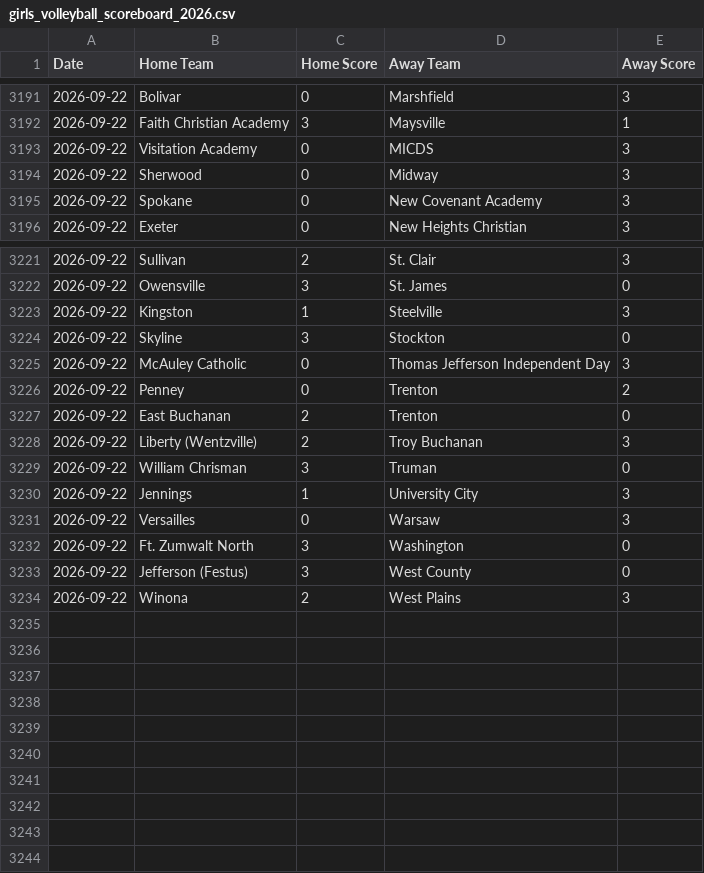
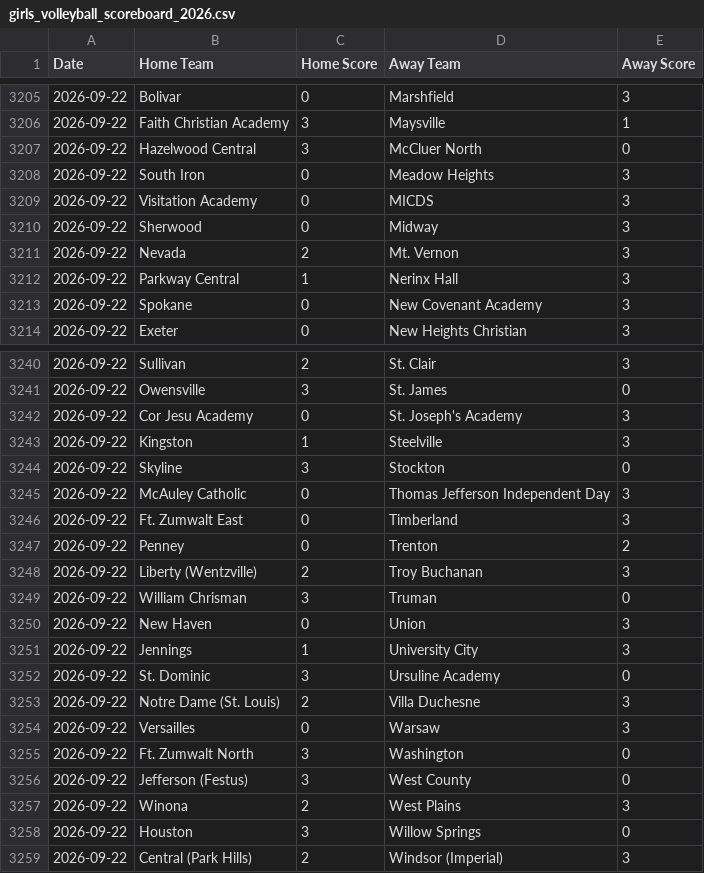
Before and after one commit to AllMOSports/Girls_Volleyball_Ratings_2026, a CSV file: girls_volleyball_scoreboard_2026.csv, drawn as a sheet; only a part is shown, gaps mark what is left out; the diff covers the shown part only.

```diff
--- a/girls_volleyball_scoreboard_2026.csv
+++ b/girls_volleyball_scoreboard_2026.csv
@@ -3192,4 +3206,8 @@ Date,Home Team,Home Score,Away Team,Away Score
 2026-09-22,Faith Christian Academy,3,Maysville,1
+2026-09-22,Hazelwood Central,3,McCluer North,0
+2026-09-22,South Iron,0,Meadow Heights,3
 2026-09-22,Visitation Academy,0,MICDS,3
 2026-09-22,Sherwood,0,Midway,3
+2026-09-22,Nevada,2,Mt. Vernon,3
+2026-09-22,Parkway Central,1,Nerinx Hall,3
 2026-09-22,Spokane,0,New Covenant Academy,3
@@ -3222,2 +3241,3 @@ Date,Home Team,Home Score,Away Team,Away Score
 2026-09-22,Owensville,3,St. James,0
+2026-09-22,Cor Jesu Academy,0,St. Joseph's Academy,3
 2026-09-22,Kingston,1,Steelville,3
@@ -3225,7 +3245,10 @@ Date,Home Team,Home Score,Away Team,Away Score
 2026-09-22,McAuley Catholic,0,Thomas Jefferson Independent Day,3
+2026-09-22,Ft. Zumwalt East,0,Timberland,3
 2026-09-22,Penney,0,Trenton,2
-2026-09-22,East Buchanan,2,Trenton,0
 2026-09-22,Liberty (Wentzville),2,Troy Buchanan,3
 2026-09-22,William Chrisman,3,Truman,0
+2026-09-22,New Haven,0,Union,3
 2026-09-22,Jennings,1,University City,3
+2026-09-22,St. Dominic,3,Ursuline Academy,0
+2026-09-22,Notre Dame (St. Louis),2,Villa Duchesne,3
 2026-09-22,Versailles,0,Warsaw,3
@@ -3234 +3257,3 @@ Date,Home Team,Home Score,Away Team,Away Score
 2026-09-22,Winona,2,West Plains,3
+2026-09-22,Houston,3,Willow Springs,0
+2026-09-22,Central (Park Hills),2,Windsor (Imperial),3
```
Also changed, not shown: 17 added rows and 2 removed rows elsewhere in this file, girls_volleyball_games_2026.csv, girls_volleyball_games_2026_all.csv, 16 other files.
